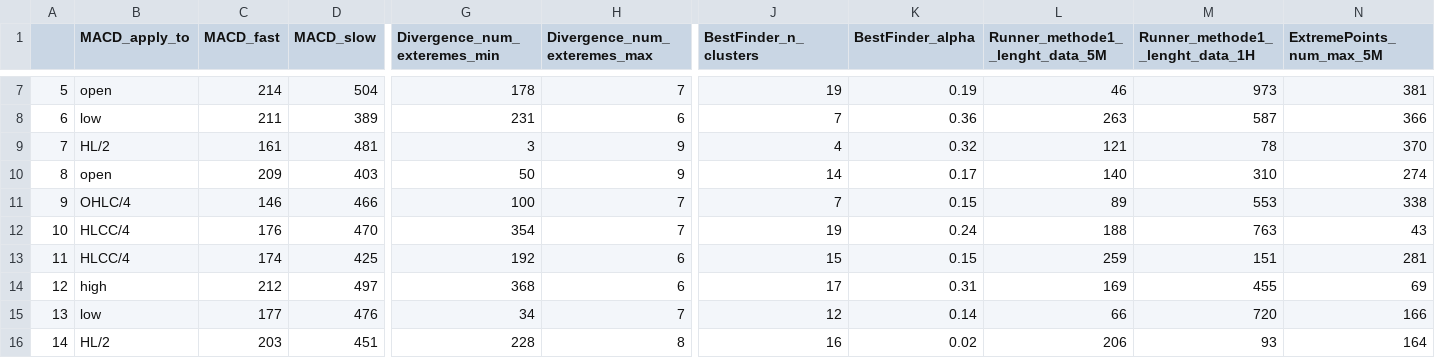
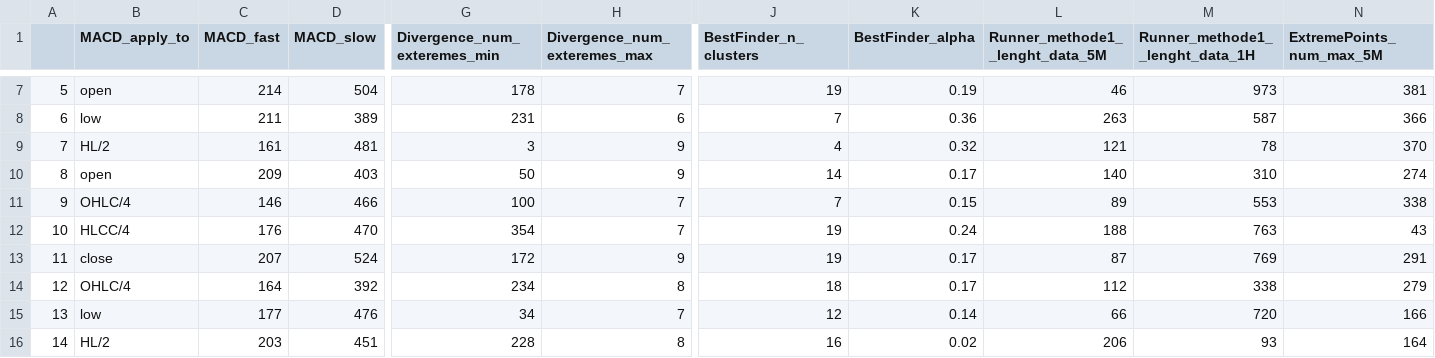
Before and after one commit to Mehrshad-Sorena/ShadBot.1.1, a CSV file: src/indicators/MACD/GeneticLearning_DB/society/primary/sell/XAUUSD_i.csv, drawn as a sheet; only a part is shown, gaps mark what is left out; the diff covers the shown part only; the diff names each change by its address in the sheet, - before the commit and + after, or states it on an @@ line.

```diff
--- a/src/indicators/MACD/GeneticLearning_DB/society/primary/sell/XAUUSD_i.csv
+++ b/src/indicators/MACD/GeneticLearning_DB/society/primary/sell/XAUUSD_i.csv
-B13 (MACD_apply_to): HLCC/4
+B13 (MACD_apply_to): close
-C13 (MACD_fast): 174
+C13 (MACD_fast): 207
-D13 (MACD_slow): 425
+D13 (MACD_slow): 524
-G13 (Divergence_num_exteremes_min): 192
+G13 (Divergence_num_exteremes_min): 172
-H13 (Divergence_num_exteremes_max): 6
+H13 (Divergence_num_exteremes_max): 9
-J13 (BestFinder_n_clusters): 15
+J13 (BestFinder_n_clusters): 19
-K13 (BestFinder_alpha): 0.15
+K13 (BestFinder_alpha): 0.17
-L13 (Runner_methode1__lenght_data_5M): 259
+L13 (Runner_methode1__lenght_data_5M): 87
-M13 (Runner_methode1__lenght_data_1H): 151
+M13 (Runner_methode1__lenght_data_1H): 769
-N13 (ExtremePoints_num_max_5M): 281
+N13 (ExtremePoints_num_max_5M): 291
-B14 (MACD_apply_to): high
+B14 (MACD_apply_to): OHLC/4
-C14 (MACD_fast): 212
+C14 (MACD_fast): 164
-D14 (MACD_slow): 497
+D14 (MACD_slow): 392
-G14 (Divergence_num_exteremes_min): 368
+G14 (Divergence_num_exteremes_min): 234
-H14 (Divergence_num_exteremes_max): 6
+H14 (Divergence_num_exteremes_max): 8
-J14 (BestFinder_n_clusters): 17
+J14 (BestFinder_n_clusters): 18
-K14 (BestFinder_alpha): 0.31
+K14 (BestFinder_alpha): 0.17
-L14 (Runner_methode1__lenght_data_5M): 169
+L14 (Runner_methode1__lenght_data_5M): 112
-M14 (Runner_methode1__lenght_data_1H): 455
+M14 (Runner_methode1__lenght_data_1H): 338
-N14 (ExtremePoints_num_max_5M): 69
+N14 (ExtremePoints_num_max_5M): 279
```
Also changed, not shown: 99 edited cells elsewhere in this file, src/indicators/MACD/GeneticLearning_DB/elites/primary/sell/XAUUSD_i_ChromosomeResults.csv, src/indicators/MACD/GeneticLearning_DB/elites/primary/sell/XAUUSD_i_LearningResults.csv.
